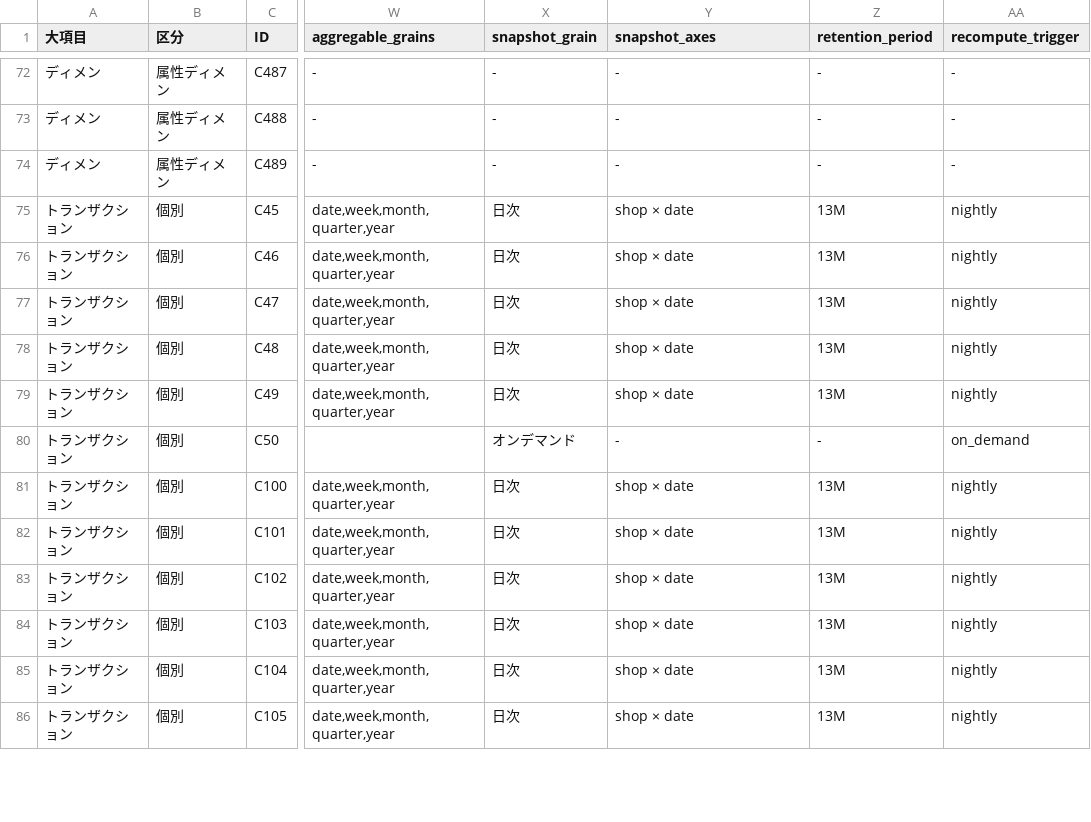
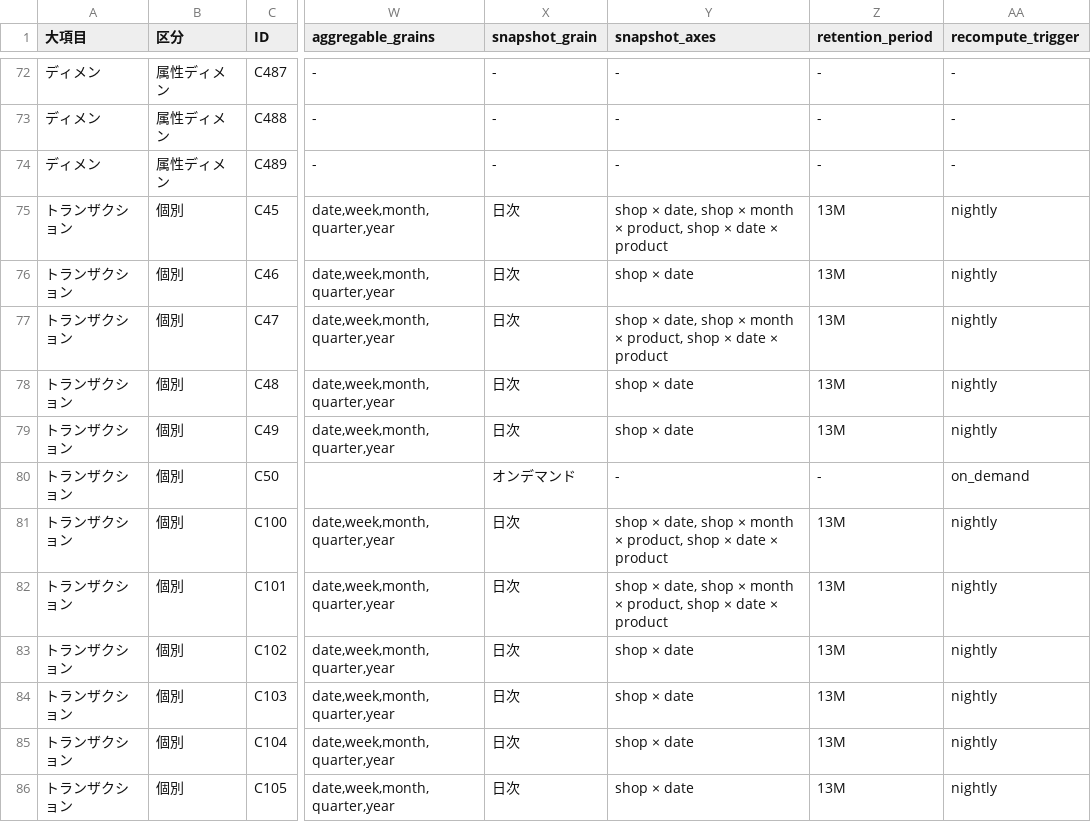
Before and after one commit to suguru789987/sugurutsutsui, a TSV file: tsv/DD_UI_会社_1_定義.tsv, drawn as a sheet; only a part is shown, gaps mark what is left out; the diff covers the shown part only; the diff names each change by its address in the sheet, - before the commit and + after, or states it on an @@ line.

```diff
--- a/tsv/DD_UI_会社_1_定義.tsv
+++ b/tsv/DD_UI_会社_1_定義.tsv
-Y75 (snapshot_axes): shop × date
+Y75 (snapshot_axes): shop × date, shop × month × product, shop × date × product
-Y77 (snapshot_axes): shop × date
+Y77 (snapshot_axes): shop × date, shop × month × product, shop × date × product
-Y81:Y82 (snapshot_axes): shop × date
+Y81:Y82 (snapshot_axes): shop × date, shop × month × product, shop × date × product
```
Also changed, not shown: 82 edited cells elsewhere in this file, tsv/DD_UI_店舗_1_定義.tsv, 4 other files.
